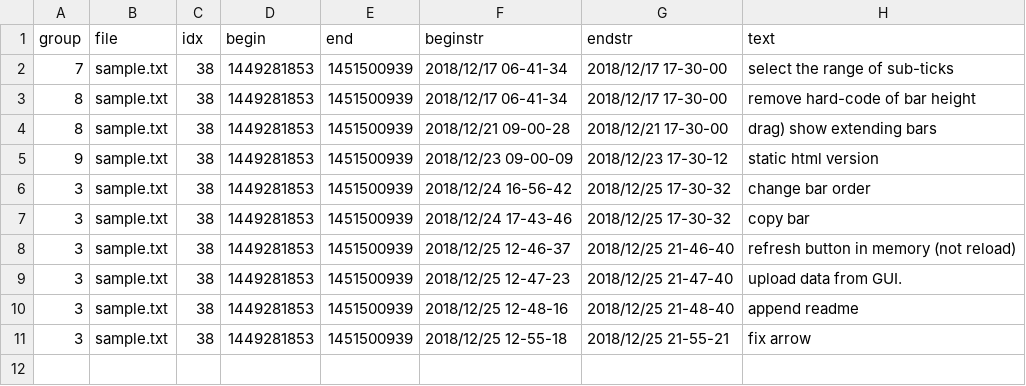
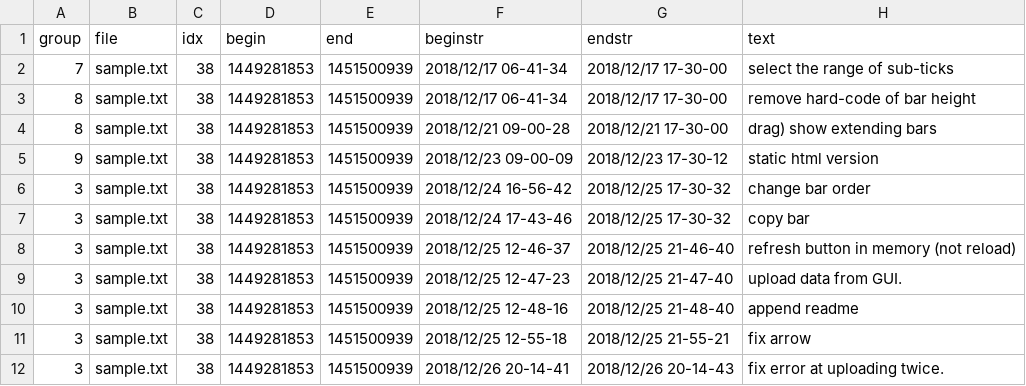
Before and after one commit to kuri65536/nim-gannt, a CSV file: sample.csv, drawn as a sheet; the diff names each change by its address in the sheet, - before the commit and + after, or states it on an @@ line.

Commit message:
upload csv from GUI.

```diff
--- a/sample.csv
+++ b/sample.csv
+row 12: 3 | sample.txt | 38 | 1449281853 | 1451500939 | 2018/12/26 20-14-41 | 2018/12/26 20-14-43 | fix error at uploading twice.
```
Also changed, not shown: 5 other files.
